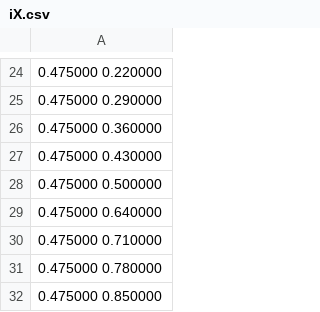
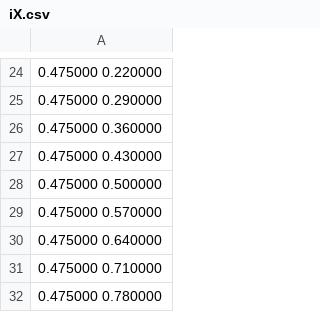
Before and after one commit to fr4ncidir/ImpactExperiment, a CSV file: livello_2/iX.csv, drawn as a sheet; only a part is shown, gaps mark what is left out; the shorter side is filled out with more unchanged rows.

```diff
--- a/livello_2/iX.csv
+++ b/livello_2/iX.csv
@@ -28,2 +28,3 @@
 0.475000 0.500000
+0.475000 0.570000
 0.475000 0.640000
```
Also changed, not shown: livello_2/a.csv, 4 other files.
